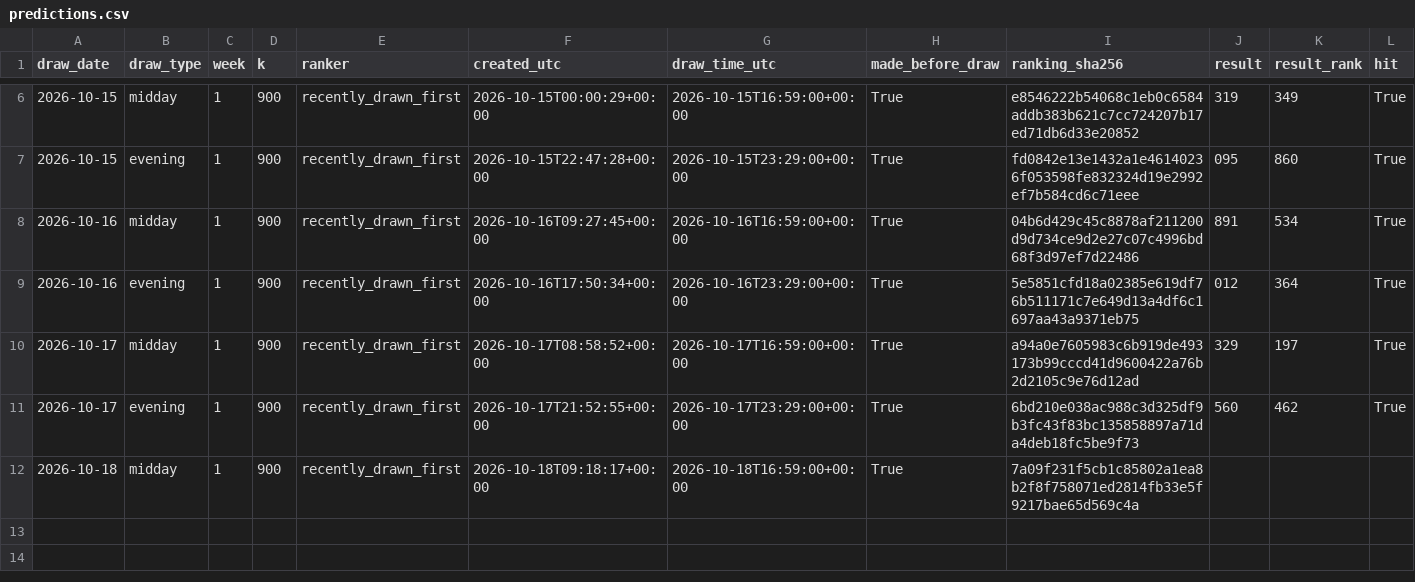
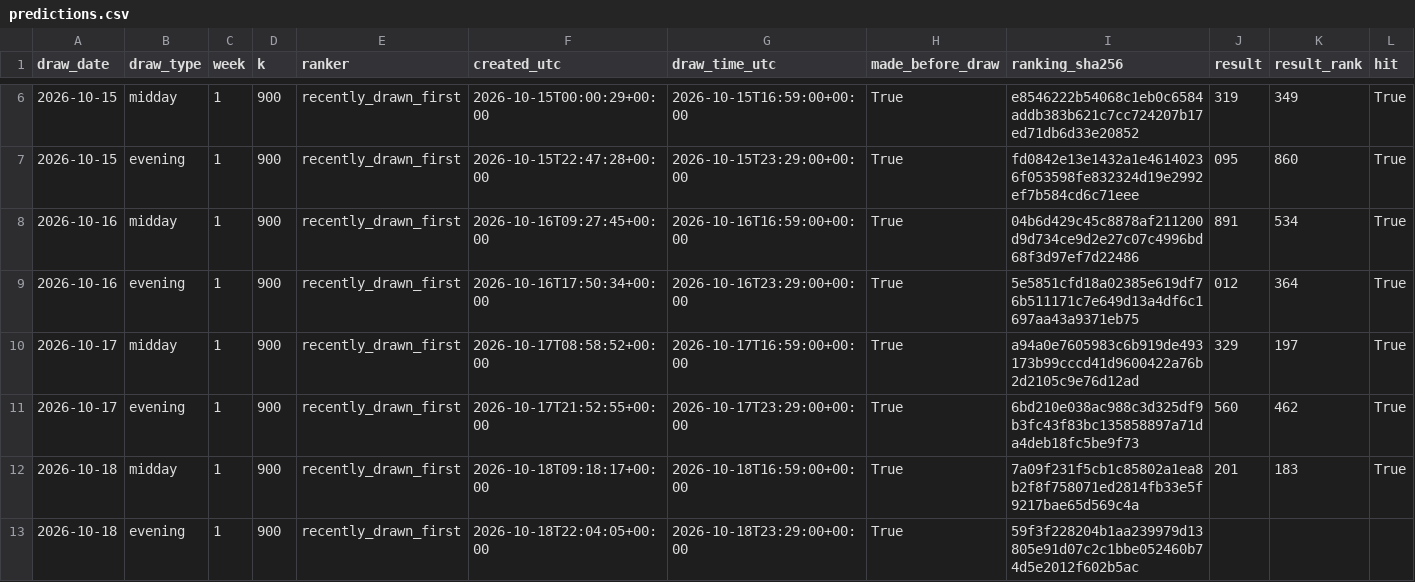
Before and after one commit to SRIIAKHILLESSH/streamlit_app, a CSV file: artifacts/automl3/live/predictions.csv, drawn as a sheet; only a part is shown, gaps mark what is left out; addresses are those after the commit; rows hold the shown columns only; the diff names each change by its address in the sheet, - before the commit and + after, or states it on an @@ line.

```diff
--- a/artifacts/automl3/live/predictions.csv
+++ b/artifacts/automl3/live/predictions.csv
+row 12: 2026-10-18 | midday | 1 | 900 | recently_drawn_first | 2026-10-18T09:18:17+00:00 | 2026-10-18T16:59:00+00:00 | True | 7a09f231f5cb1c85802a1ea8b2f8f758071ed2814fb33e5f9217bae65d569c4a | 201 | 183 | True
-B13 (draw_type): midday
+B13 (draw_type): evening
-F13 (created_utc): 2026-10-18T09:18:17+00:00
+F13 (created_utc): 2026-10-18T22:04:05+00:00
-G13 (draw_time_utc): 2026-10-18T16:59:00+00:00
+G13 (draw_time_utc): 2026-10-18T23:29:00+00:00
-I13 (ranking_sha256): 7a09f231f5cb1c85802a1ea8b2f8f758071ed2814fb33e5f9217bae65d569c4a
+I13 (ranking_sha256): 59f3f228204b1aa239979d13805e91d07c2c1bbe052460b74d5e2012f602b5ac
```
Also changed, not shown: artifacts/automl1/live/predictions.csv, artifacts/automl2/live/predictions.csv, 8 other files.
